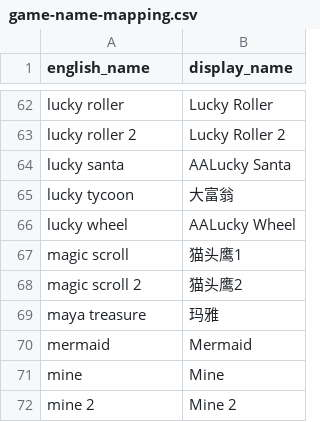
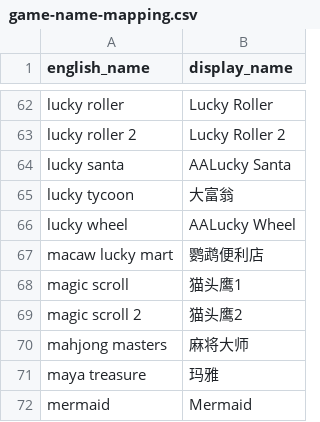
Before and after one commit to kblinlinlin/slot-dashboard, a CSV file: data/game-name-mapping.csv, drawn as a sheet; only a part is shown, gaps mark what is left out; the shorter side is filled out with more unchanged rows.

Commit message:
Add Macaw and Mahjong game mappings

```diff
--- a/data/game-name-mapping.csv
+++ b/data/game-name-mapping.csv
@@ -66,4 +66,6 @@ english_name,display_name
 "lucky wheel","AALucky Wheel"
+"macaw lucky mart","鹦鹉便利店"
 "magic scroll","猫头鹰1"
 "magic scroll 2","猫头鹰2"
+"mahjong masters","麻将大师"
 "maya treasure","玛雅"
```
